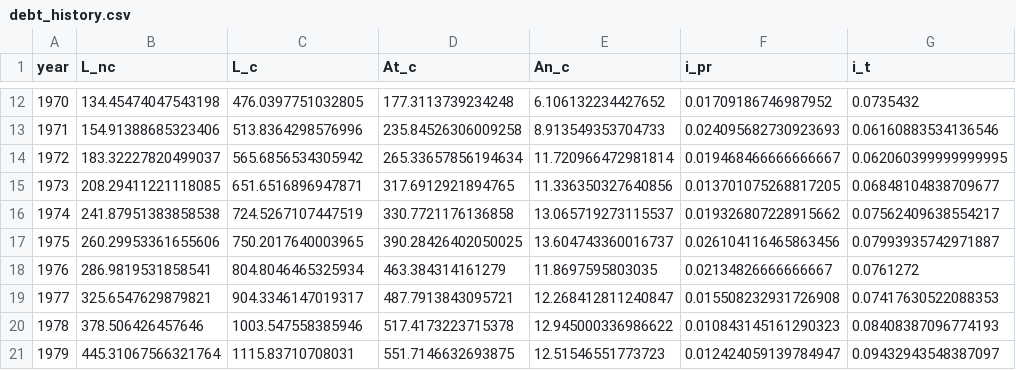
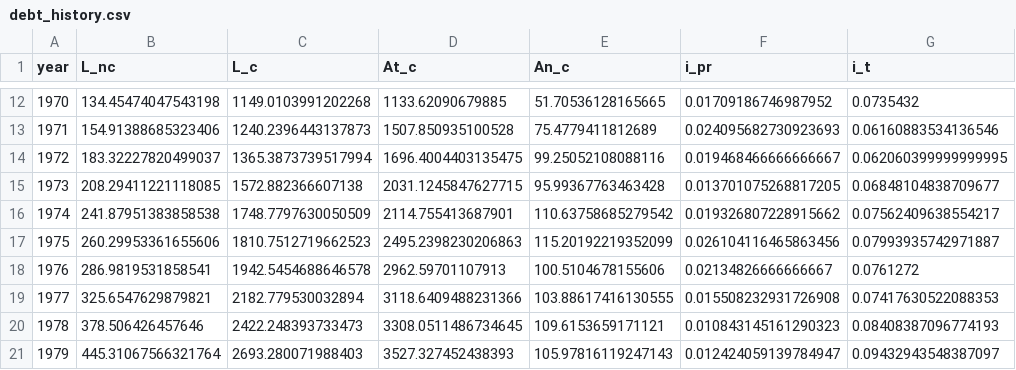
Before and after one commit to PSLmodels/Business-Taxation, a CSV file: biztax/brc_data/debt_history.csv, drawn as a sheet; only a part is shown, gaps mark what is left out; the diff covers the shown part only.

```diff
--- a/biztax/brc_data/debt_history.csv
+++ b/biztax/brc_data/debt_history.csv
@@ -12,10 +12,10 @@ year,L_nc,L_c,At_c,An_c,i_pr,i_t
-1970,134.45474047543198,476.0397751032805,177.3113739234248,6.106132234427652,0.01709186746987952,0.0735432
-1971,154.91388685323406,513.8364298576996,235.84526306009258,8.913549353704733,0.024095682730923693,0.06160883534136546
-1972,183.32227820499037,565.6856534305942,265.33657856194634,11.720966472981814,0.019468466666666667,0.062060399999999995
-1973,208.29411221118085,651.6516896947871,317.6912921894765,11.336350327640856,0.013701075268817205,0.06848104838709677
-1974,241.87951383858538,724.5267107447519,330.7721176136858,13.065719273115537,0.019326807228915662,0.07562409638554217
-1975,260.29953361655606,750.2017640003965,390.28426402050025,13.604743360016737,0.026104116465863456,0.07993935742971887
-1976,286.9819531858541,804.8046465325934,463.384314161279,11.8697595803035,0.02134826666666667,0.0761272
-1977,325.6547629879821,904.3346147019317,487.7913843095721,12.268412811240847,0.015508232931726908,0.07417630522088353
-1978,378.506426457646,1003.547558385946,517.4173223715378,12.945000336986622,0.010843145161290323,0.08408387096774193
-1979,445.31067566321764,1115.83710708031,551.7146632693875,12.51546551773723,0.012424059139784947,0.09432943548387097
+1970,134.45474047543198,1149.0103991202268,1133.62090679885,51.70536128165665,0.01709186746987952,0.0735432
+1971,154.91388685323406,1240.2396443137873,1507.850935100528,75.4779411812689,0.024095682730923693,0.06160883534136546
+1972,183.32227820499037,1365.3873739517994,1696.4004403135475,99.25052108088116,0.019468466666666667,0.062060399999999995
+1973,208.29411221118085,1572.882366607138,2031.1245847627715,95.99367763463428,0.013701075268817205,0.06848104838709677
+1974,241.87951383858538,1748.7797630050509,2114.755413687901,110.63758685279542,0.019326807228915662,0.07562409638554217
+1975,260.29953361655606,1810.7512719662523,2495.2398230206863,115.20192219352099,0.026104116465863456,0.07993935742971887
+1976,286.9819531858541,1942.5454688646578,2962.59701107913,100.5104678155606,0.02134826666666667,0.0761272
+1977,325.6547629879821,2182.779530032894,3118.6409488231366,103.88617416130555,0.015508232931726908,0.07417630522088353
+1978,378.506426457646,2422.248393733473,3308.0511486734645,109.6153659171121,0.010843145161290323,0.08408387096774193
+1979,445.31067566321764,2693.280071988403,3527.327452438393,105.97816119247143,0.012424059139784947,0.09432943548387097
```
Also changed, not shown: 135 edited cells elsewhere in this file, 20 other files.
